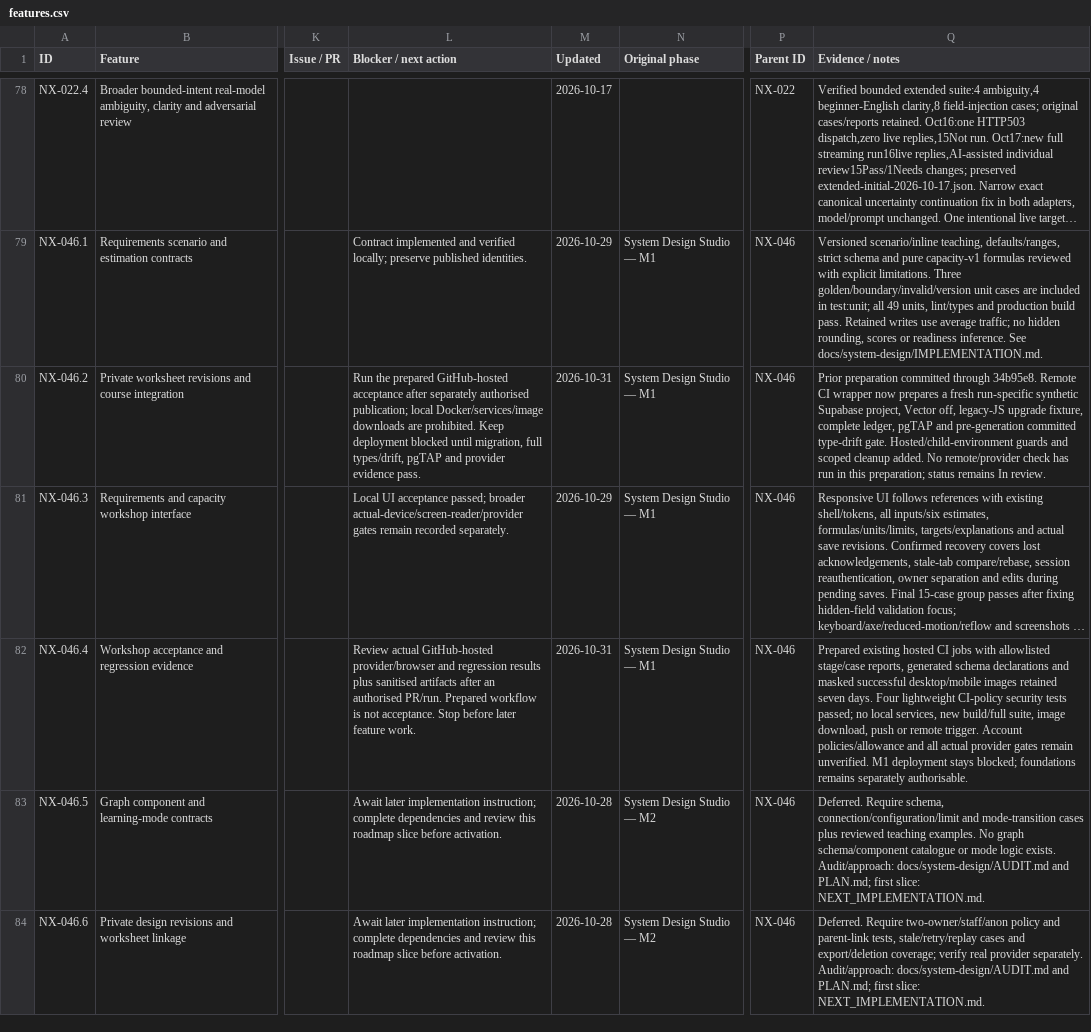
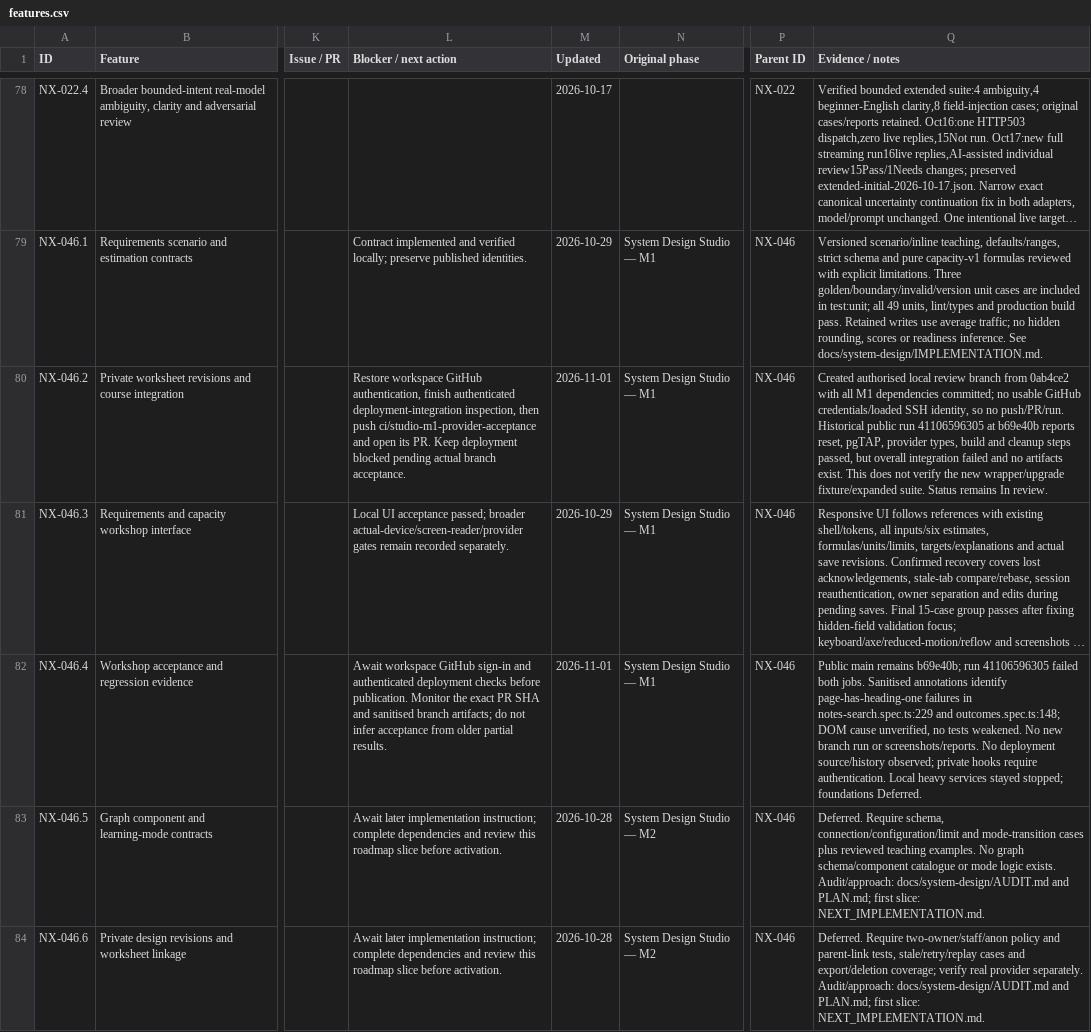
Before and after one commit to Mohammadhasan14/Nexus_learning_platform, a CSV file: docs/features.csv, drawn as a sheet; only a part is shown, gaps mark what is left out; long unchanged cells end in …; the diff names each change by its address in the sheet, - before the commit and + after, or states it on an @@ line.

Commit message:
Recorded M1 publication blockers and historical CI evidence

```diff
--- a/docs/features.csv
+++ b/docs/features.csv
-L80 (Blocker / next action): Run the prepared GitHub-hosted acceptance after separately authorised publication; local Docker/services/image downloads are prohibited. Keep deployment blocked until migration, full types/drift, pgTAP and provider evidence pass.
+L80 (Blocker / next action): Restore workspace GitHub authentication, finish authenticated deployment-integration inspection, then push ci/studio-m1-provider-acceptance and open its PR. Keep deployment blocked pending actual branch acceptance.
-M80 (Updated): 2026-10-31
+M80 (Updated): 2026-11-01
-Q80 (Evidence / notes): Prior preparation committed through 34b95e8. Remote CI wrapper now prepares a fresh run-specific synthetic Supabase project, Vector off, legacy-JS upgrade fixture, complete ledger, pgTAP and pre-generation committed type-drift gate. Hosted/child-environment guards and scoped cleanup added. No remote/provider check has run in this preparation; status remains In…
+Q80 (Evidence / notes): Created authorised local review branch from 0ab4ce2 with all M1 dependencies committed; no usable GitHub credentials/loaded SSH identity, so no push/PR/run. Historical public run 41106596305 at b69e40b reports reset, pgTAP, provider types, build and cleanup steps passed, but overall integration failed and no artifacts exist. This does not verify the new wrapper/upgrade fixture/expanded suite. Status remains In…
-L82 (Blocker / next action): Review actual GitHub-hosted provider/browser and regression results plus sanitised artifacts after an authorised PR/run. Prepared workflow is not acceptance. Stop before later feature work.
+L82 (Blocker / next action): Await workspace GitHub sign-in and authenticated deployment checks before publication. Monitor the exact PR SHA and sanitised branch artifacts; do not infer acceptance from older partial results.
-M82 (Updated): 2026-10-31
+M82 (Updated): 2026-11-01
-Q82 (Evidence / notes): Prepared existing hosted CI jobs with allowlisted stage/case reports, generated schema declarations and masked successful desktop/mobile images retained seven days. Four lightweight CI-policy security tests passed; no local services, new build/full suite, image download, push or remote trigger. Account policies/allowance and all actual provider gates remain unverified. M1 deployment stays blocked; foundations remains separately authorisable.
+Q82 (Evidence / notes): Public main remains b69e40b; run 41106596305 failed both jobs. Sanitised annotations identify page-has-heading-one failures in notes-search.spec.ts:229 and outcomes.spec.ts:148; DOM cause unverified, no tests weakened. No new branch run or screenshots/reports. No deployment source/history observed; private hooks require authentication. Local heavy services stayed stopped; foundations Deferred.
```
Also changed, not shown: 3 other files.
